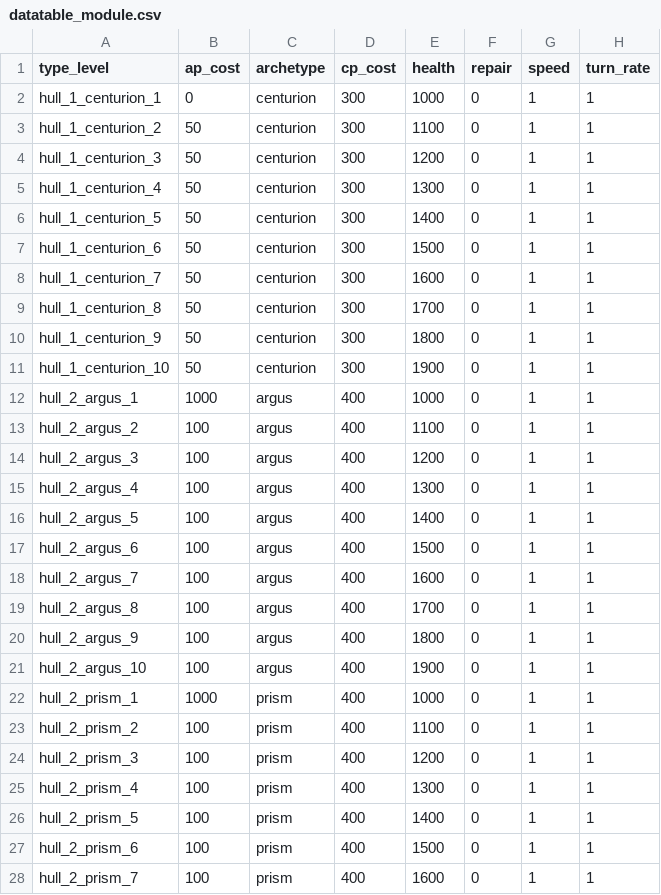
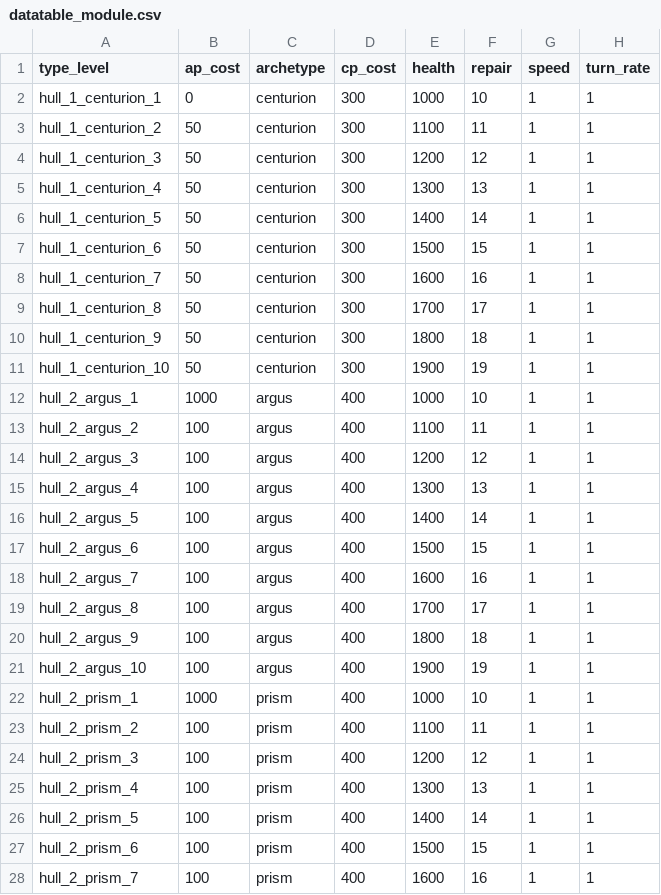
Before and after one commit to gsyan/thefirst_client_unity, a CSV file: Assets/Resources/DataTable/Module/datatable_module.csv, drawn as a sheet; only a part is shown; the diff covers the shown part only; the diff names each change by its address in the sheet, - before the commit and + after, or states it on an @@ line.

```diff
--- a/Assets/Resources/DataTable/Module/datatable_module.csv
+++ b/Assets/Resources/DataTable/Module/datatable_module.csv
-F2 (repair): 0
+F2 (repair): 10
-F3 (repair): 0
+F3 (repair): 11
-F4 (repair): 0
+F4 (repair): 12
-F5 (repair): 0
+F5 (repair): 13
-F6 (repair): 0
+F6 (repair): 14
-F7 (repair): 0
+F7 (repair): 15
-F8 (repair): 0
+F8 (repair): 16
-F9 (repair): 0
+F9 (repair): 17
-F10 (repair): 0
+F10 (repair): 18
-F11 (repair): 0
+F11 (repair): 19
-F12 (repair): 0
+F12 (repair): 10
-F13 (repair): 0
+F13 (repair): 11
-F14 (repair): 0
+F14 (repair): 12
-F15 (repair): 0
+F15 (repair): 13
-F16 (repair): 0
+F16 (repair): 14
-F17 (repair): 0
+F17 (repair): 15
-F18 (repair): 0
+F18 (repair): 16
-F19 (repair): 0
+F19 (repair): 17
-F20 (repair): 0
+F20 (repair): 18
-F21 (repair): 0
+F21 (repair): 19
-F22 (repair): 0
+F22 (repair): 10
-F23 (repair): 0
+F23 (repair): 11
-F24 (repair): 0
+F24 (repair): 12
-F25 (repair): 0
+F25 (repair): 13
-F26 (repair): 0
+F26 (repair): 14
-F27 (repair): 0
+F27 (repair): 15
-F28 (repair): 0
+F28 (repair): 16
```
Also changed, not shown: 93 edited cells elsewhere in this file, Assets/Resources/Localization/csv/UI.csv, 44 other files.
